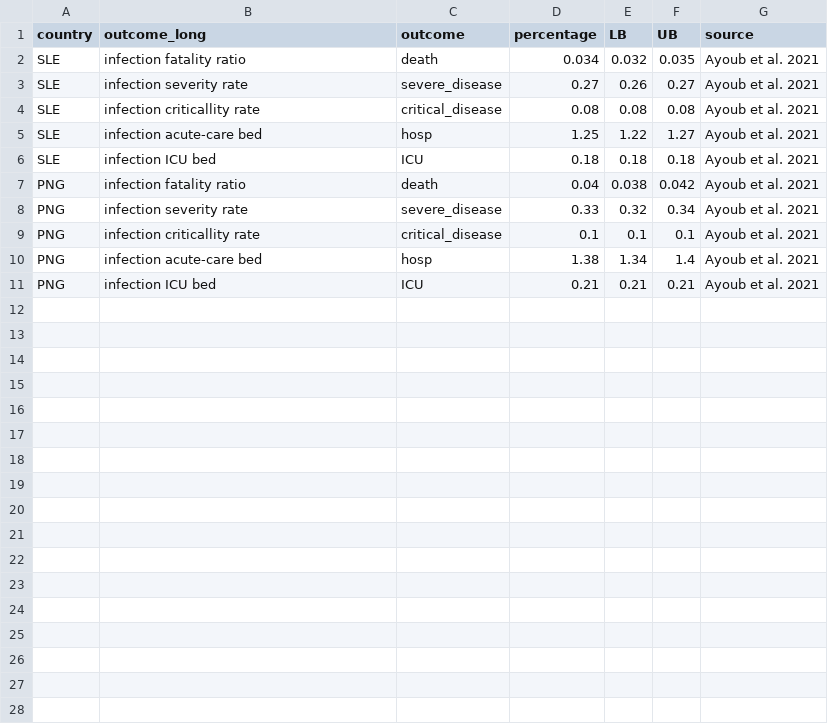
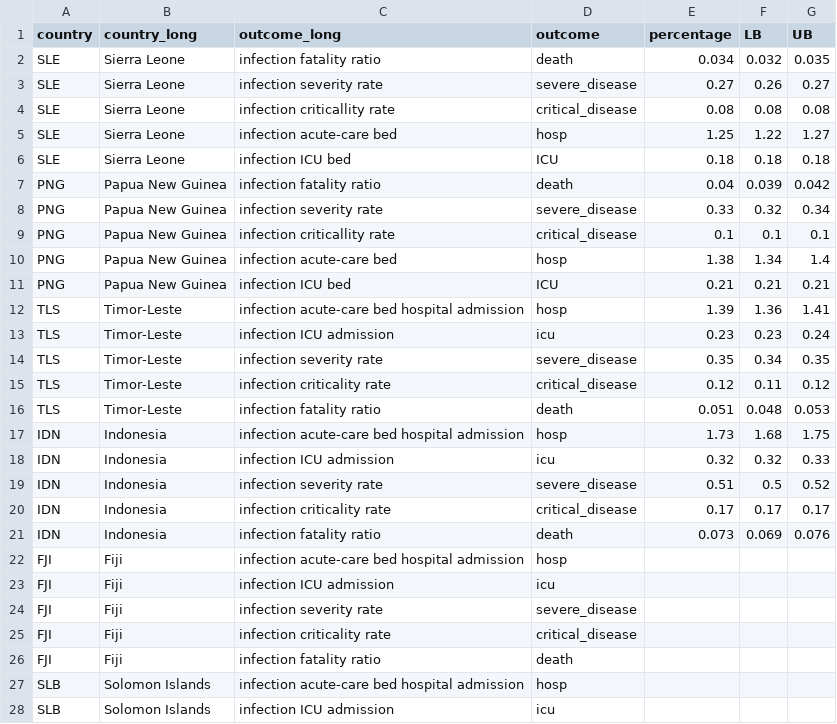
Before and after one commit to gizembilgin/indoPacific_COVID19_cost_effectiveness, a CSV file: 1_inputs/severe_outcome_country_level.csv, drawn as a sheet; only a part is shown; removed rows and columns are numbered as before the commit, all else as after; the diff covers the shown part only; the diff names each change by its address in the sheet, - before the commit and + after, or states it on an @@ line.

```diff
--- a/1_inputs/severe_outcome_country_level.csv
+++ b/1_inputs/severe_outcome_country_level.csv
+column B (country_long), rows 2-11: Sierra Leone | Sierra Leone | Sierra Leone | Sierra Leone | Sierra Leone | Papua New Guinea | Papua New Guinea | Papua New Guinea | Papua New Guinea | Papua New Guinea
-column G (source), rows 2-11: all Ayoub et al. 2021
-F7 (LB): 0.038
+F7 (LB): 0.039
+row 12: TLS | Timor-Leste | infection acute-care bed hospital admission | hosp | 1.39 | 1.36 | 1.41
+row 13: TLS | Timor-Leste | infection ICU admission | icu | 0.23 | 0.23 | 0.24
+row 14: TLS | Timor-Leste | infection severity rate | severe_disease | 0.35 | 0.34 | 0.35
+row 15: TLS | Timor-Leste | infection criticality rate | critical_disease | 0.12 | 0.11 | 0.12
+row 16: TLS | Timor-Leste | infection fatality ratio | death | 0.051 | 0.048 | 0.053
+row 17: IDN | Indonesia | infection acute-care bed hospital admission | hosp | 1.73 | 1.68 | 1.75
+row 18: IDN | Indonesia | infection ICU admission | icu | 0.32 | 0.32 | 0.33
+row 19: IDN | Indonesia | infection severity rate | severe_disease | 0.51 | 0.5 | 0.52
+row 20: IDN | Indonesia | infection criticality rate | critical_disease | 0.17 | 0.17 | 0.17
+row 21: IDN | Indonesia | infection fatality ratio | death | 0.073 | 0.069 | 0.076
+row 22: FJI | Fiji | infection acute-care bed hospital admission | hosp
+row 23: FJI | Fiji | infection ICU admission | icu
+row 24: FJI | Fiji | infection severity rate | severe_disease
+row 25: FJI | Fiji | infection criticality rate | critical_disease
+row 26: FJI | Fiji | infection fatality ratio | death
+row 27: SLB | Solomon Islands | infection acute-care bed hospital admission | hosp
+row 28: SLB | Solomon Islands | infection ICU admission | icu
```
Also changed, not shown: 8 added rows elsewhere in this file, 5 other files.
